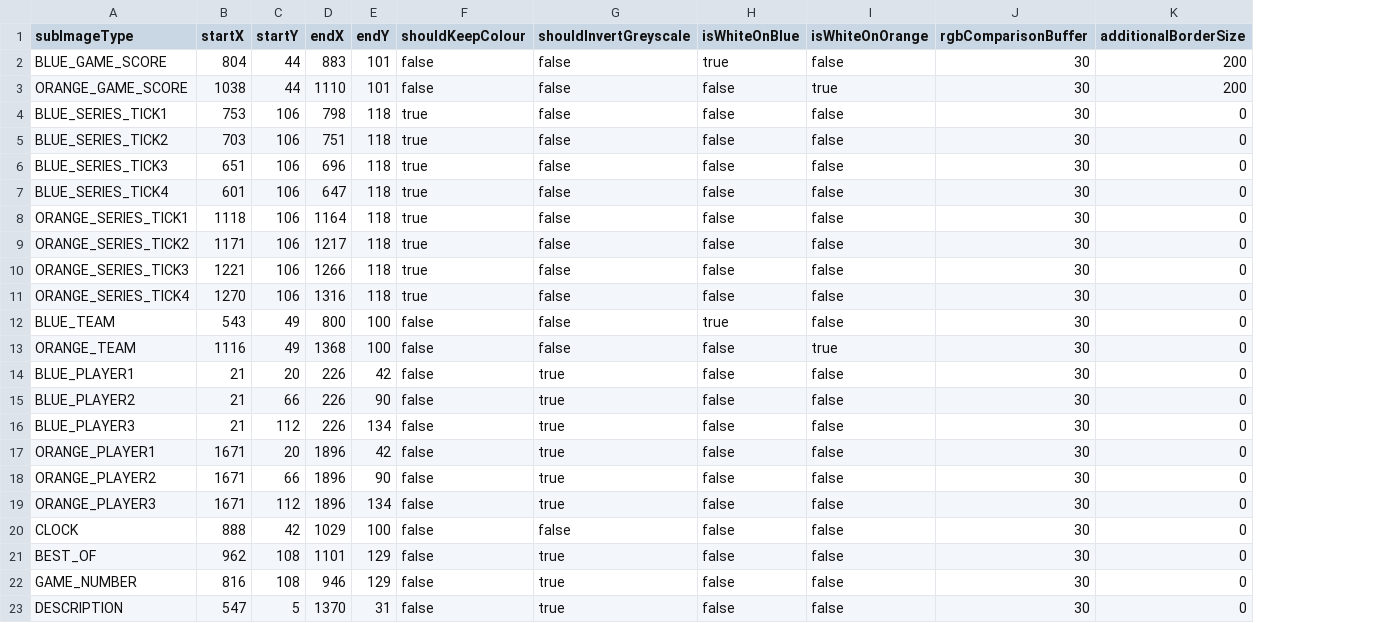
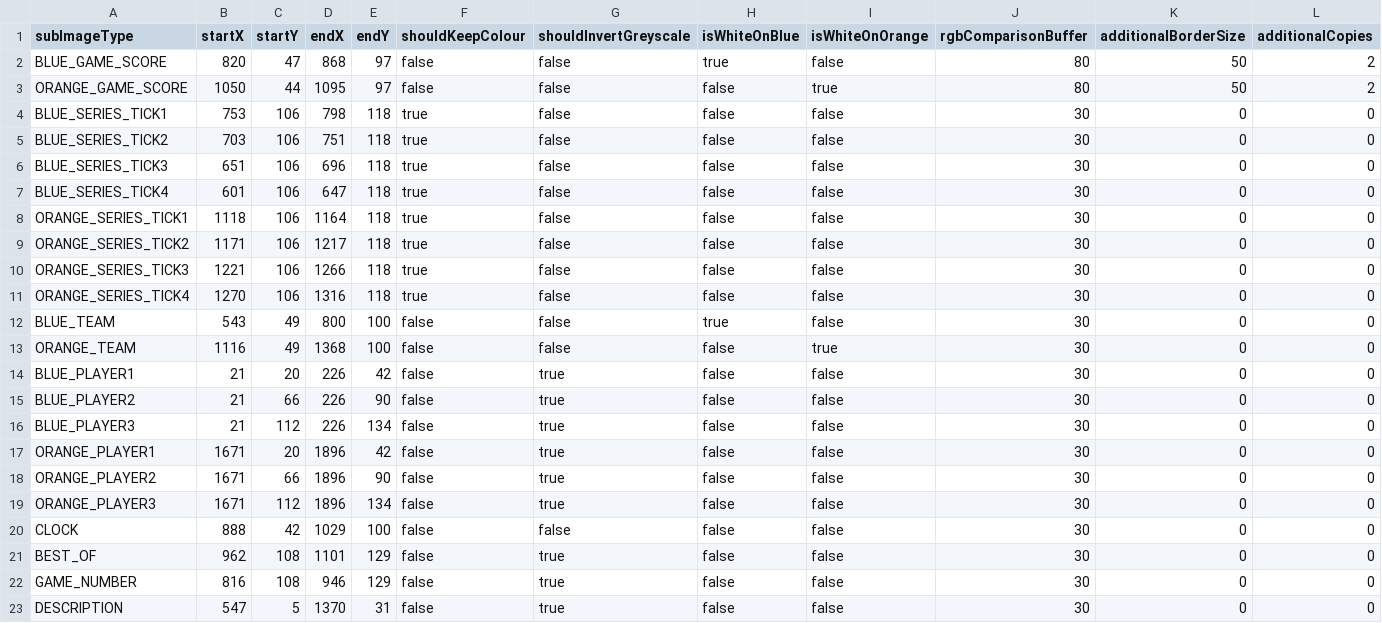
Before and after one commit to wfbfm/rlcs-bot, a CSV file: src/main/resources/broadcast-schema.csv, drawn as a sheet; the diff names each change by its address in the sheet, - before the commit and + after, or states it on an @@ line.

Commit message:
Parse game scores correctly by creating side-by-side images

```diff
--- a/src/main/resources/broadcast-schema.csv
+++ b/src/main/resources/broadcast-schema.csv
+column L (additionalCopies), rows 2-23: 2 | 2 | 0 | 0 | 0 | 0 | 0 | 0 | 0 | 0 | 0 | 0 | 0 | 0 | 0 | 0 | 0 | 0 | 0 | 0 | 0 | 0
-B2 (startX): 804
+B2 (startX): 820
-C2 (startY): 44
+C2 (startY): 47
-D2 (endX): 883
+D2 (endX): 868
-E2:E3 (endY): 101
+E2:E3 (endY): 97
-J2:J3 (rgbComparisonBuffer): 30
+J2:J3 (rgbComparisonBuffer): 80
-K2:K3 (additionalBorderSize): 200
+K2:K3 (additionalBorderSize): 50
-B3 (startX): 1038
+B3 (startX): 1050
-D3 (endX): 1110
+D3 (endX): 1095
```
Also changed, not shown: 7 other files.
